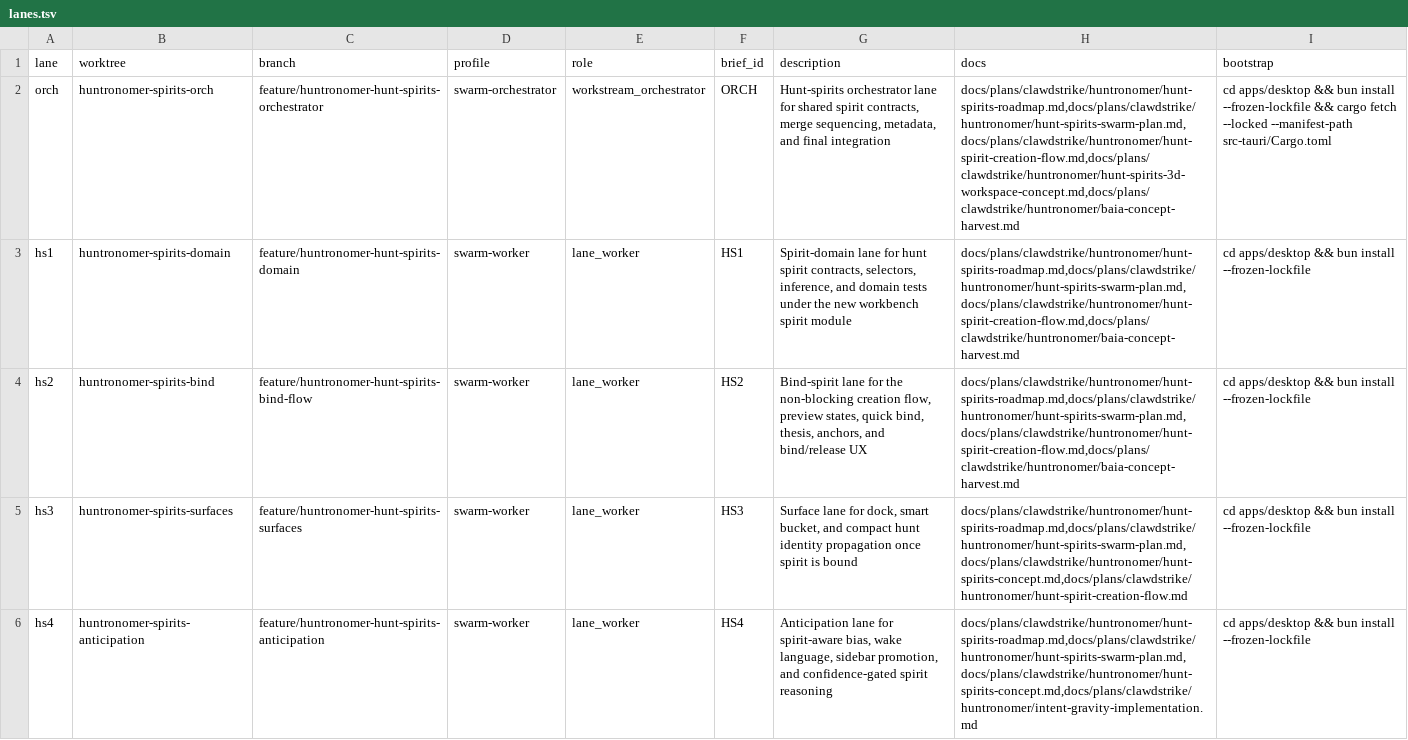
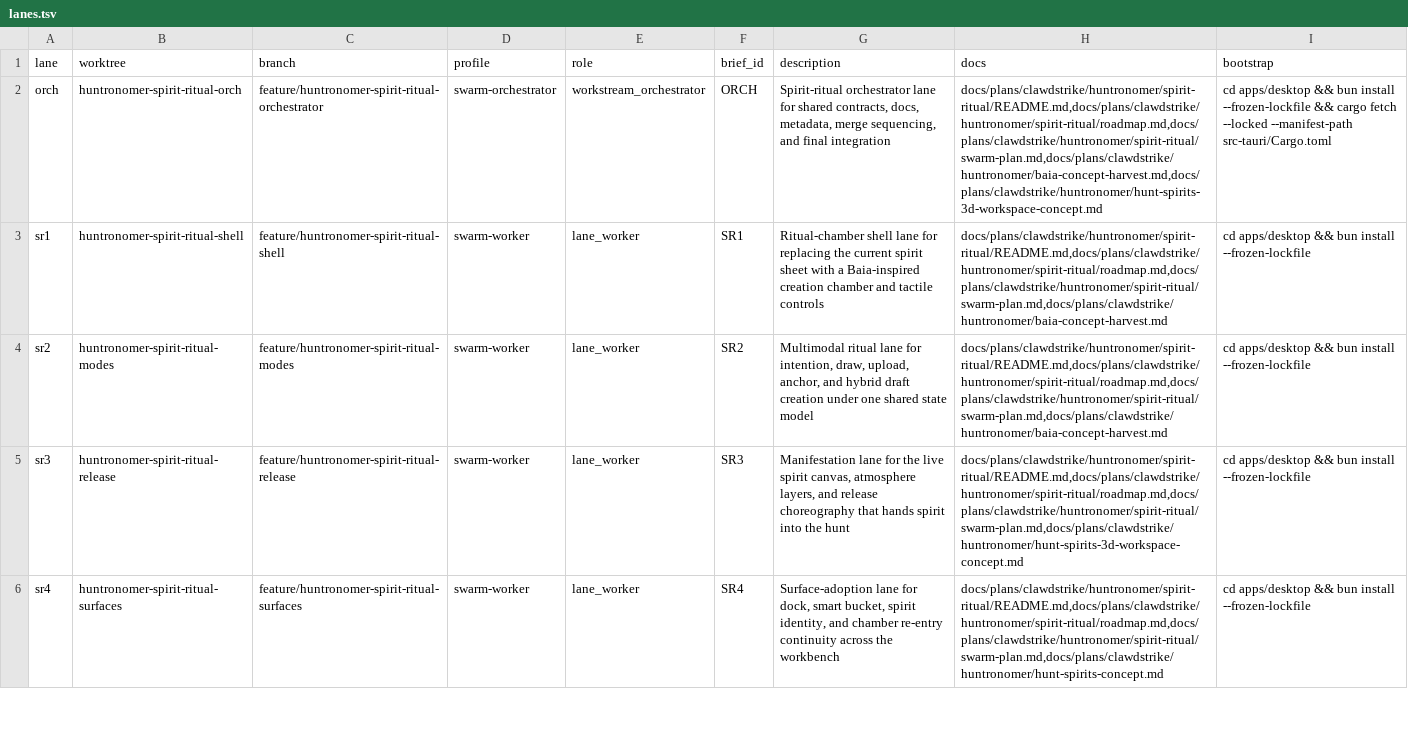
Before and after one commit to backbay-labs/clawdstrike, a TSV file: .codex/swarm/lanes.tsv, drawn as a sheet; only a part is shown; the diff covers the shown part only; the diff names each change by its address in the sheet, - before the commit and + after, or states it on an @@ line.

Commit message:
docs(huntronomer): seed spirit ritual rewrite swarm

```diff
--- a/.codex/swarm/lanes.tsv
+++ b/.codex/swarm/lanes.tsv
-B2 (worktree): huntronomer-spirits-orch
+B2 (worktree): huntronomer-spirit-ritual-orch
-C2 (branch): feature/huntronomer-hunt-spirits-orchestrator
+C2 (branch): feature/huntronomer-spirit-ritual-orchestrator
-G2 (description): Hunt-spirits orchestrator lane for shared spirit contracts, merge sequencing, metadata, and final…
+G2 (description): Spirit-ritual orchestrator lane for shared contracts, docs, metadata, merge sequencing, and final…
-H2 (docs): docs/plans/clawdstrike/huntronomer/hunt-spirits-roadmap.md,docs/plans/clawdstrike/huntronomer/hunt-spirits-swarm-plan.md,docs/plans/clawdstrike/huntronomer/hunt-spirit-creation-flow.md,docs/plans/clawdstrike/huntronomer/hunt-spirits-3d-workspace-concept.md,docs/plans/clawdstrike/huntronomer/baia-concept-harvest.md
+H2 (docs): docs/plans/clawdstrike/huntronomer/spirit-ritual/README.md,docs/plans/clawdstrike/huntronomer/spirit-ritual/roadmap.md,docs/plans/clawdstrike/huntronomer/spirit-ritual/swarm-plan.md,docs/plans/clawdstrike/huntronomer/baia-concept-harvest.md,docs/plans/clawdstrike/huntronomer/hunt-spirits-3d-workspace-concept.md
-A3 (lane): hs1
+A3 (lane): sr1
-B3 (worktree): huntronomer-spirits-domain
+B3 (worktree): huntronomer-spirit-ritual-shell
-C3 (branch): feature/huntronomer-hunt-spirits-domain
+C3 (branch): feature/huntronomer-spirit-ritual-shell
-F3 (brief_id): HS1
+F3 (brief_id): SR1
-G3 (description): Spirit-domain lane for hunt spirit contracts, selectors, inference, and domain tests under the new workbench spirit module
+G3 (description): Ritual-chamber shell lane for replacing the current spirit sheet with a Baia-inspired creation chamber and tactile controls
-H3:H4 (docs): docs/plans/clawdstrike/huntronomer/hunt-spirits-roadmap.md,docs/plans/clawdstrike/huntronomer/hunt-spirits-swarm-plan.md,docs/plans/clawdstrike/huntronomer/hunt-spirit-creation-flow.md,docs/plans/clawdstrike/huntronomer/baia-concept-harvest.md
+H3:H4 (docs): docs/plans/clawdstrike/huntronomer/spirit-ritual/README.md,docs/plans/clawdstrike/huntronomer/spirit-ritual/roadmap.md,docs/plans/clawdstrike/huntronomer/spirit-ritual/swarm-plan.md,docs/plans/clawdstrike/huntronomer/baia-concept-harvest.md
-A4 (lane): hs2
+A4 (lane): sr2
-B4 (worktree): huntronomer-spirits-bind
+B4 (worktree): huntronomer-spirit-ritual-modes
-C4 (branch): feature/huntronomer-hunt-spirits-bind-flow
+C4 (branch): feature/huntronomer-spirit-ritual-modes
-F4 (brief_id): HS2
+F4 (brief_id): SR2
-G4 (description): Bind-spirit lane for the non-blocking creation flow, preview states, quick bind, thesis, anchors, and bind/release UX
+G4 (description): Multimodal ritual lane for intention, draw, upload, anchor, and hybrid draft creation under one shared state model
-A5 (lane): hs3
+A5 (lane): sr3
-B5 (worktree): huntronomer-spirits-surfaces
+B5 (worktree): huntronomer-spirit-ritual-release
-C5 (branch): feature/huntronomer-hunt-spirits-surfaces
+C5 (branch): feature/huntronomer-spirit-ritual-release
-F5 (brief_id): HS3
+F5 (brief_id): SR3
-G5 (description): Surface lane for dock, smart bucket, and compact hunt identity propagation once spirit is bound
+G5 (description): Manifestation lane for the live spirit canvas, atmosphere layers, and release choreography that hands spirit into the hunt
-H5 (docs): docs/plans/clawdstrike/huntronomer/hunt-spirits-roadmap.md,docs/plans/clawdstrike/huntronomer/hunt-spirits-swarm-plan.md,docs/plans/clawdstrike/huntronomer/hunt-spirits-concept.md,docs/plans/clawdstrike/huntronomer/hunt-spirit-creation-flow.md
+H5 (docs): docs/plans/clawdstrike/huntronomer/spirit-ritual/README.md,docs/plans/clawdstrike/huntronomer/spirit-ritual/roadmap.md,docs/plans/clawdstrike/huntronomer/spirit-ritual/swarm-plan.md,docs/plans/clawdstrike/huntronomer/hunt-spirits-3d-workspace-concept.md
-A6 (lane): hs4
+A6 (lane): sr4
-B6 (worktree): huntronomer-spirits-anticipation
+B6 (worktree): huntronomer-spirit-ritual-surfaces
-C6 (branch): feature/huntronomer-hunt-spirits-anticipation
+C6 (branch): feature/huntronomer-spirit-ritual-surfaces
-F6 (brief_id): HS4
+F6 (brief_id): SR4
-G6 (description): Anticipation lane for spirit-aware bias, wake language, sidebar promotion, and confidence-gated spirit reasoning
+G6 (description): Surface-adoption lane for dock, smart bucket, spirit identity, and chamber re-entry continuity across the workbench
-H6 (docs): docs/plans/clawdstrike/huntronomer/hunt-spirits-roadmap.md,docs/plans/clawdstrike/huntronomer/hunt-spirits-swarm-plan.md,docs/plans/clawdstrike/huntronomer/hunt-spirits-concept.md,docs/plans/clawdstrike/huntronomer/intent-gravity-implementation.md
+H6 (docs): docs/plans/clawdstrike/huntronomer/spirit-ritual/README.md,docs/plans/clawdstrike/huntronomer/spirit-ritual/roadmap.md,docs/plans/clawdstrike/huntronomer/spirit-ritual/swarm-plan.md,docs/plans/clawdstrike/huntronomer/hunt-spirits-concept.md
```
Also changed, not shown: 1 removed row and 12 edited cells elsewhere in this file, 11 other files.
